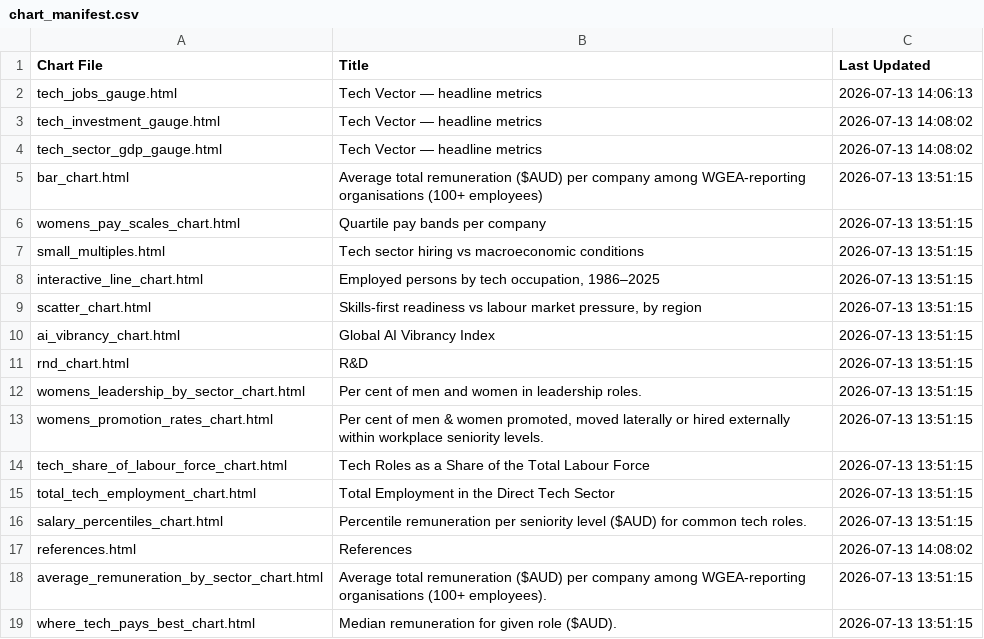
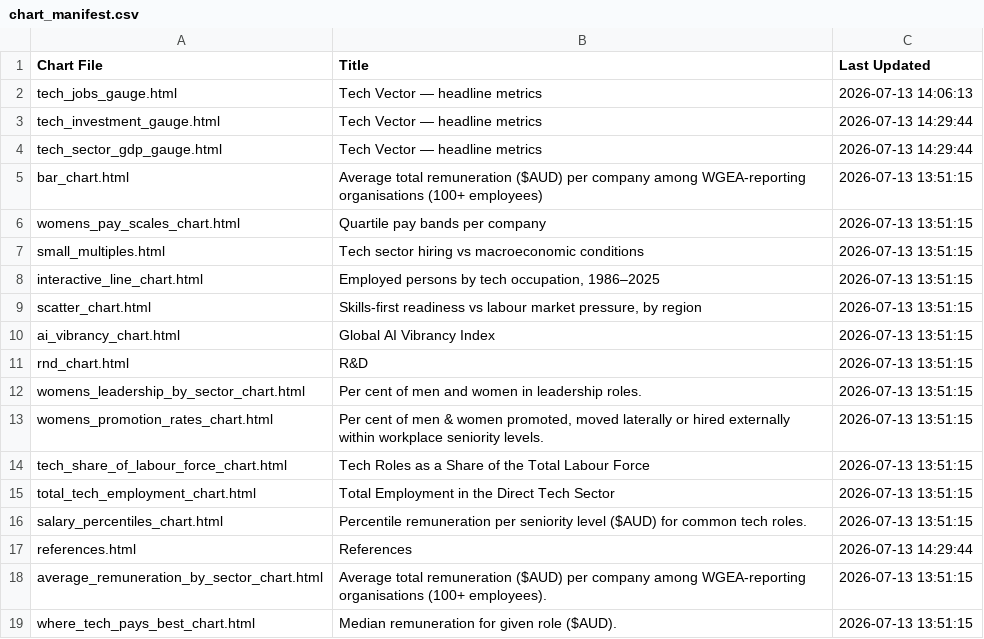
Before and after one commit to tca-research/tech_vector, a CSV file: charts/chart_manifest.csv, drawn as a sheet.

Commit message:
update gauge charts

```diff
--- a/charts/chart_manifest.csv
+++ b/charts/chart_manifest.csv
@@ -2,4 +2,4 @@ Chart File,Title,Last Updated
 tech_jobs_gauge.html,Tech Vector — headline metrics,2026-07-13 14:06:13
-tech_investment_gauge.html,Tech Vector — headline metrics,2026-07-13 14:08:02
-tech_sector_gdp_gauge.html,Tech Vector — headline metrics,2026-07-13 14:08:02
+tech_investment_gauge.html,Tech Vector — headline metrics,2026-07-13 14:29:44
+tech_sector_gdp_gauge.html,Tech Vector — headline metrics,2026-07-13 14:29:44
 bar_chart.html,Average total remuneration ($AUD) per company among WGEA-reporting organisations (100+ employees),2026-07-13 13:51:15
@@ -16,3 +16,3 @@ total_tech_employment_chart.html,Total Employment in the Direct Tech Sector,2026
 salary_percentiles_chart.html,Percentile remuneration per seniority level ($AUD) for common tech roles.,2026-07-13 13:51:15
-references.html,References,2026-07-13 14:08:02
+references.html,References,2026-07-13 14:29:44
 average_remuneration_by_sector_chart.html,Average total remuneration ($AUD) per company among WGEA-reporting organisations (100+ employees).,2026-07-13 13:51:15
```
Also changed, not shown: 19 other files.
